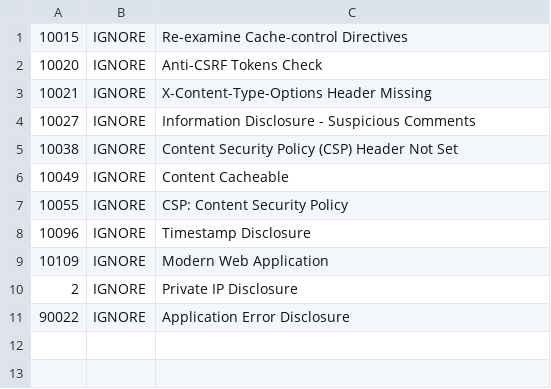
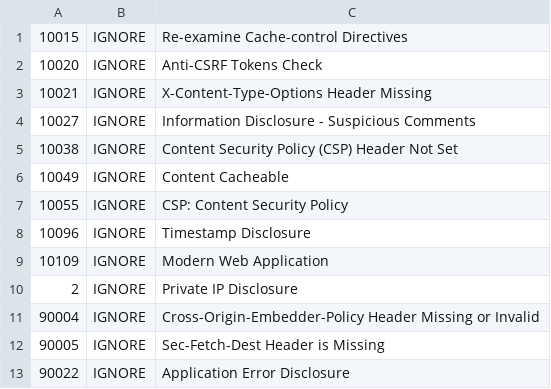
Before and after one commit to SyariefHayat/district-13, a TSV file: .zap/rules.tsv, drawn as a sheet.

Commit message:
ci(security): configure ZAP issue writing permission and add missing headers
- disable automatic issue creation in action-baseline
- grant read contents and write issues permissions to ZAP job
- add COEP, COOP, and CORP headers to target mock server
- add ignore rules for 90004 and 90005 in ZAP rules

```diff
--- a/.zap/rules.tsv
+++ b/.zap/rules.tsv
@@ -10,2 +10,4 @@
 2	IGNORE	Private IP Disclosure
+90004	IGNORE	Cross-Origin-Embedder-Policy Header Missing or Invalid
+90005	IGNORE	Sec-Fetch-Dest Header is Missing
 90022	IGNORE	Application Error Disclosure
```
Also changed, not shown: 2 other files.
